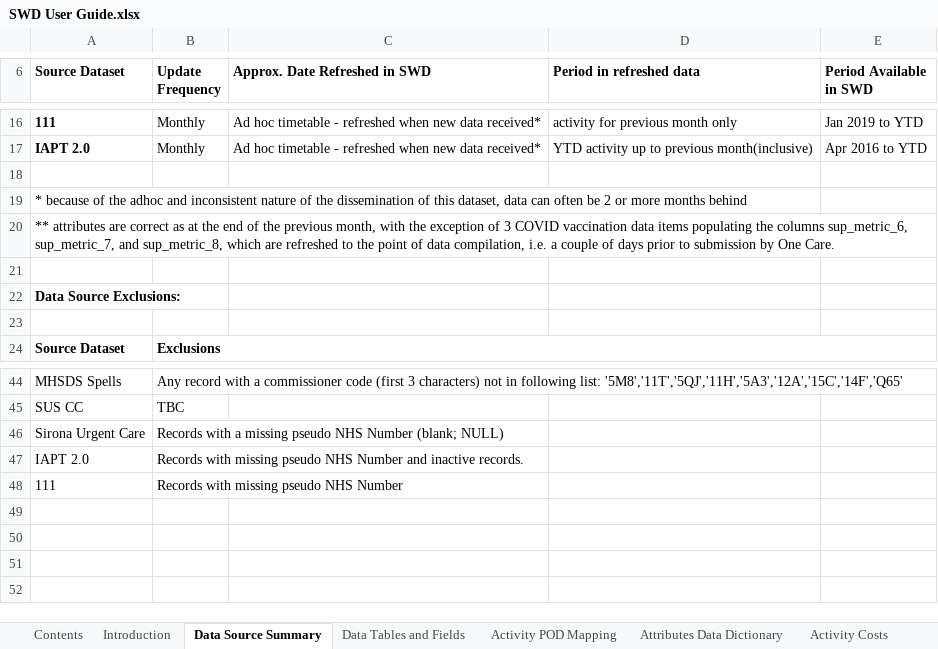
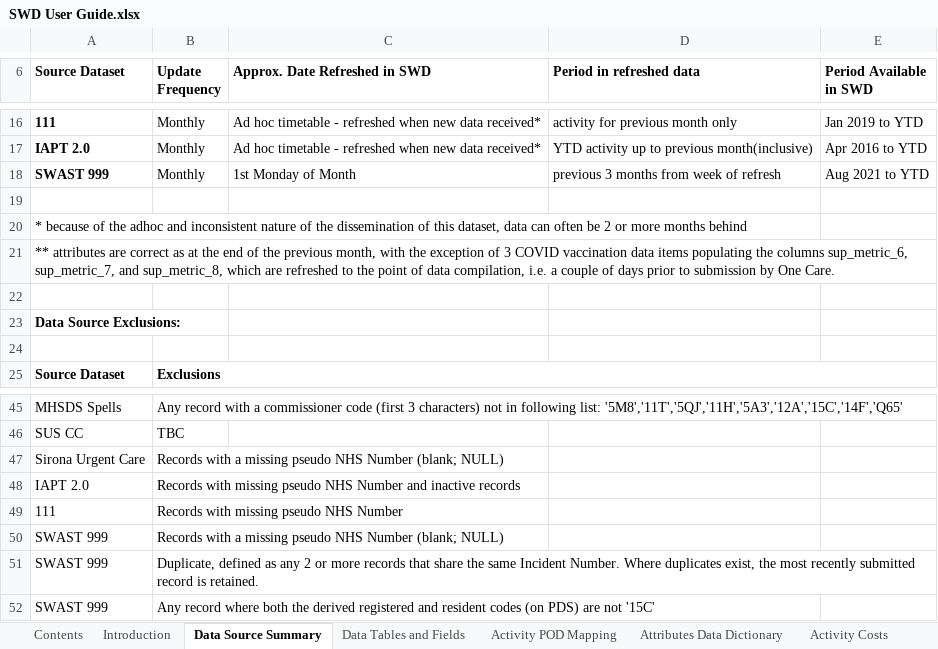
Before and after one commit to BusinessInformationBNSSG/SWD, an Excel workbook: SWD User Guide.xlsx, sheet Data Source Summary, drawn as a sheet; only a part is shown, gaps mark what is left out; values as stored, in another font and other column widths than the file's, no borders; addresses are those after the commit; the diff names each change by its address in the sheet, - before the commit and + after, or states it on an @@ line.

```diff
--- a/SWD User Guide.xlsx (sheet Data Source Summary)
+++ b/SWD User Guide.xlsx (sheet Data Source Summary)
+row 18: SWAST 999 | Monthly | 1st Monday of Month | previous 3 months from week of refresh | Aug 2021 to YTD
-B48 (Update Frequency): …and inactive records.
+B48 (Update Frequency): …and inactive records
+row 50: SWAST 999 | Records with a missing pseudo NHS Number (blank; NULL)
+row 51: SWAST 999 | Duplicate, defined as any 2 or more records that share the same Incident Number. Where duplicates exist, the most recently submitted record is retained.
+row 52: SWAST 999 | Any record where both the derived registered and resident codes (on PDS) are not '15C'
```
Also changed, not shown: sheet Activity POD Mapping, sheet Issue Log, sheet Attributes Data Dictionary, sheet Data Tables and Fields, sheet Version History, sheet Glossary and Links, charts or pictures.
